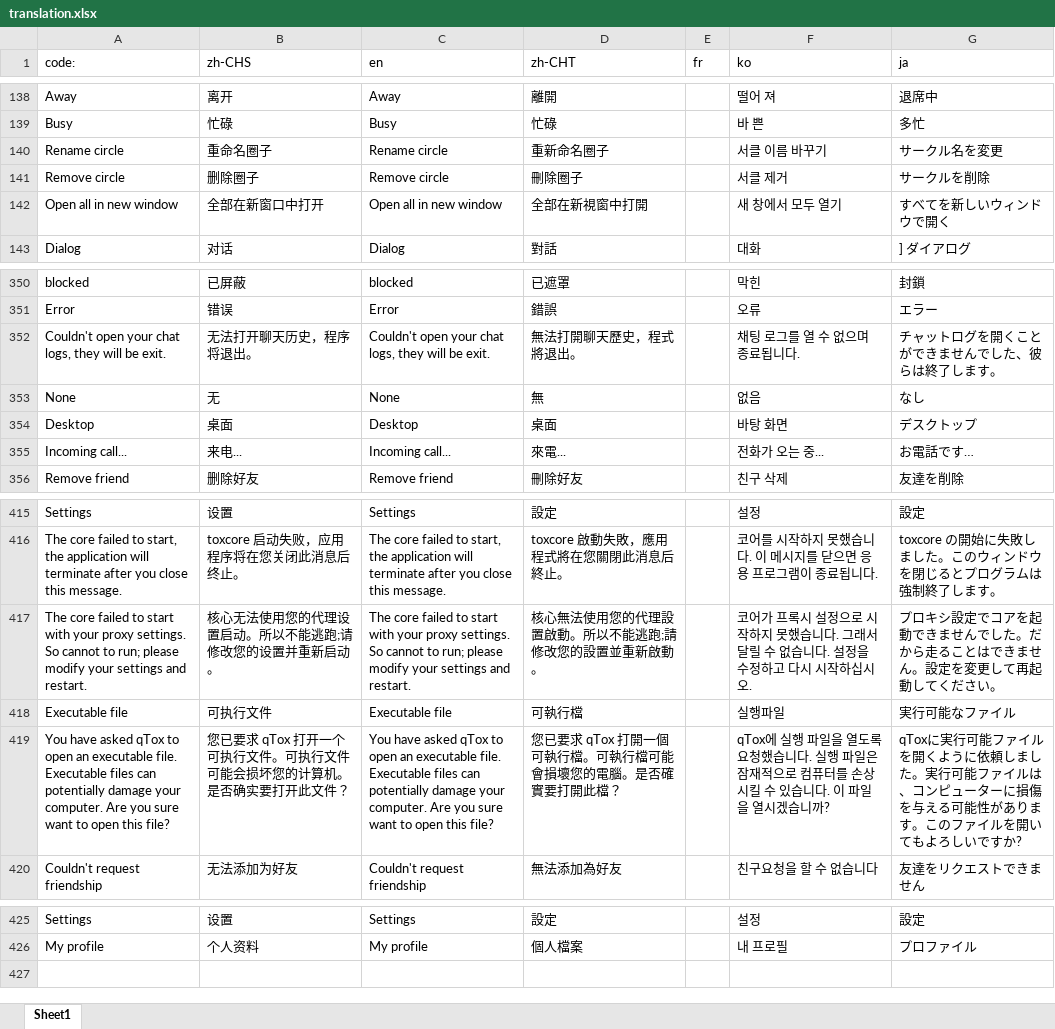
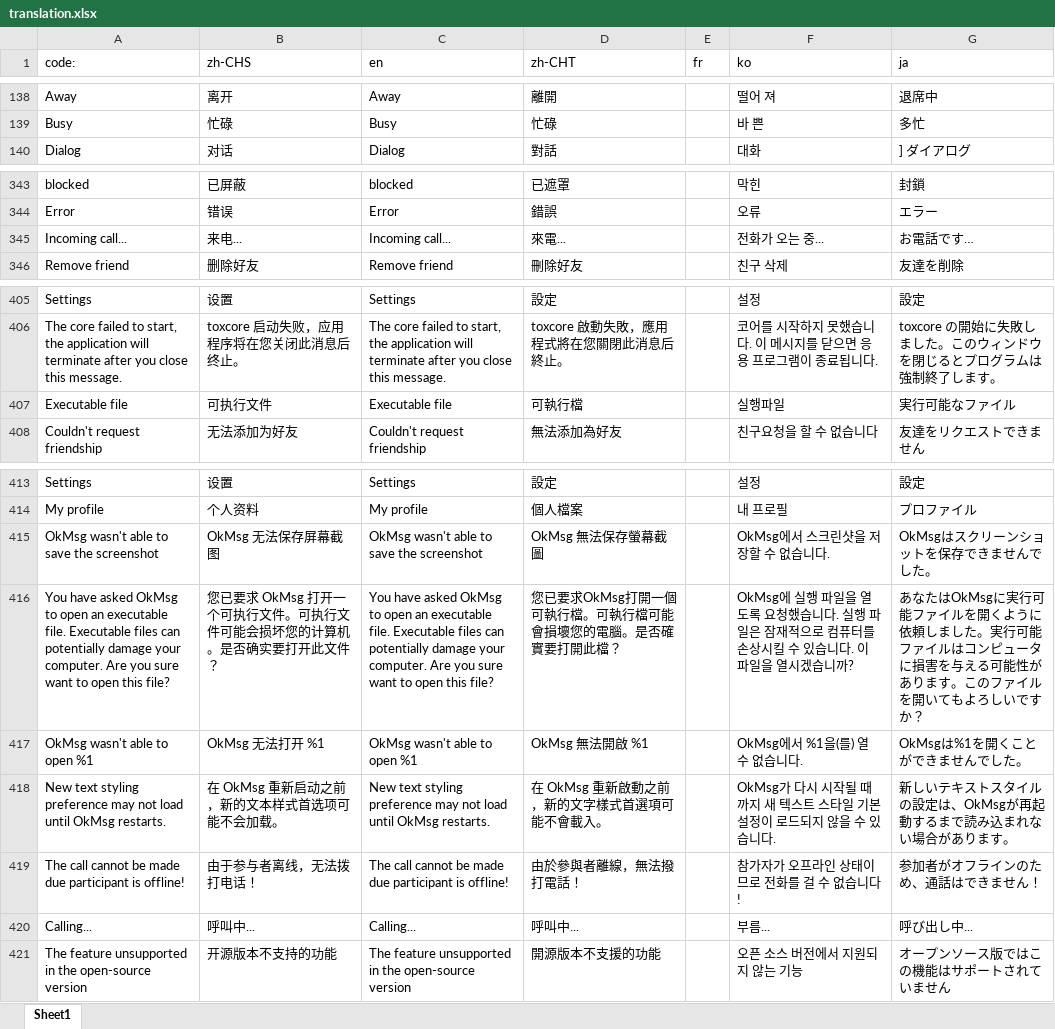
Before and after one commit to okstar-org/ok-msg-desktop, an Excel workbook: src/modules/im/ts/translation.xlsx, sheet Sheet1, drawn as a sheet; only a part is shown, gaps mark what is left out; values as stored, in another font and other column widths than the file's, no borders; removed rows and columns are numbered as before the commit, all else as after; the diff covers the shown part only; the diff names each change by its address in the sheet, - before the commit and + after, or states it on an @@ line.

Commit message:
feat: update translation

```diff
--- a/src/modules/im/ts/translation.xlsx (sheet Sheet1)
+++ b/src/modules/im/ts/translation.xlsx (sheet Sheet1)
-row 140: Rename circle | 重命名圈子 | Rename circle | 重新命名圈子 |  | 서클 이름 바꾸기 | サークル名を変更
-row 141: Remove circle | 删除圈子 | Remove circle | 刪除圈子 |  | 서클 제거 | サークルを削除
-row 142: Open all in new window | 全部在新窗口中打开 | Open all in new window | 全部在新視窗中打開 |  | 새 창에서 모두 열기 | すべてを新しいウィンドウで開く
-row 352: Couldn't open your chat logs, they will be exit. | 无法打开聊天历史，程序将退出。 | Couldn't open your chat logs, they will be exit. | 無法打開聊天歷史，程式將退出。 |  | 채팅 로그를 열 수 없으며 종료됩니다. | チャットログを開くことができませんでした、彼らは終了します。
-row 353: None | 无 | None | 無 |  | 없음 | なし
-row 354: Desktop | 桌面 | Desktop | 桌面 |  | 바탕 화면 | デスクトップ
-row 417: The core failed to start with your proxy settings. So cannot to run; please modify your settings and restart. | 核心无法使用您的代理设置启动。所以不能逃跑;请修改您的设置并重新启动。 | The core failed to start with your proxy settings. So cannot to run; please modify your settings and restart. | 核心無法使用您的代理設置啟動。所以不能逃跑;請修改您的設置並重新啟動。 |  | 코어가 프록시 설정으로 시작하지 못했습니다. 그래서 달릴 수 없습니다. 설정을 수정하고 다시 시작하십시오. | プロキシ設定でコアを起動できませんでした。だから走ることはできません。設定を変更して再起動してください。
-row 419: You have asked qTox to open an executable file. Executable files can potentially damage your computer. Are you sure want to open this file? | 您已要求 qTox 打开一个可执行文件。可执行文件可能会损坏您的计算机。是否确实要打开此文件？ | You have asked qTox to open an executable file. Executable files can potentially damage your computer. Are you sure want to open this file? | 您已要求 qTox 打開一個可執行檔。可執行檔可能會損壞您的電腦。是否確實要打開此檔？ |  | qTox에 실행 파일을 열도록 요청했습니다. 실행 파일은 잠재적으로 컴퓨터를 손상시킬 수 있습니다. 이 파일을 열시겠습니까? | qToxに実行可能ファイルを開くように依頼しました。実行可能ファイルは、コンピューターに損傷を与える可能性があります。このファイルを開いてもよろしいですか?
+row 415: OkMsg wasn't able to save the screenshot | OkMsg 无法保存屏幕截图 | OkMsg wasn't able to save the screenshot | OkMsg 無法保存螢幕截圖 |  | OkMsg에서 스크린샷을 저장할 수 없습니다. | OkMsgはスクリーンショットを保存できませんでした。
+row 416: You have asked OkMsg to open an executable file. Executable files can potentially damage your computer. Are you sure want to open this file? | 您已要求 OkMsg 打开一个可执行文件。可执行文件可能会损坏您的计算机。是否确实要打开此文件？ | You have asked OkMsg to open an executable file. Executable files can potentially damage your computer. Are you sure want to open this file? | 您已要求OkMsg打開一個可執行檔。可執行檔可能會損壞您的電腦。是否確實要打開此檔？ |  | OkMsg에 실행 파일을 열도록 요청했습니다. 실행 파일은 잠재적으로 컴퓨터를 손상시킬 수 있습니다. 이 파일을 열시겠습니까? | あなたはOkMsgに実行可能ファイルを開くように依頼しました。実行可能ファイルはコンピュータに損害を与える可能性があります。このファイルを開いてもよろしいですか？
+row 417: OkMsg wasn't able to open %1 | OkMsg 无法打开 %1 | OkMsg wasn't able to open %1 | OkMsg 無法開啟 %1 |  | OkMsg에서 %1을(를) 열 수 없습니다. | OkMsgは%1を開くことができませんでした。
+row 418: New text styling preference may not load until OkMsg restarts. | 在 OkMsg 重新启动之前，新的文本样式首选项可能不会加载。 | New text styling preference may not load until OkMsg restarts. | 在 OkMsg 重新啟動之前，新的文字樣式首選項可能不會載入。 |  | OkMsg가 다시 시작될 때까지 새 텍스트 스타일 기본 설정이 로드되지 않을 수 있습니다. | 新しいテキストスタイルの設定は、OkMsgが再起動するまで読み込まれない場合があります。
+row 419: The call cannot be made due participant is offline! | 由于参与者离线，无法拨打电话！ | The call cannot be made due participant is offline! | 由於參與者離線，無法撥打電話！ |  | 참가자가 오프라인 상태이므로 전화를 걸 수 없습니다! | 参加者がオフラインのため、通話はできません！
+row 420: Calling... | 呼叫中... | Calling... | 呼叫中... |  | 부름... | 呼び出し中...
+row 421: The feature unsupported in the open-source version | 开源版本不支持的功能 | The feature unsupported in the open-source version | 開源版本不支援的功能 |  | 오픈 소스 버전에서 지원되지 않는 기능 | オープンソース版ではこの機能はサポートされていません
```
Also changed, not shown: 4 removed rows and cell formats elsewhere in this sheet, src/UI/main/ts/translation.xlsx, src/modules/config/ts/translation.xlsx, 29 other files.
